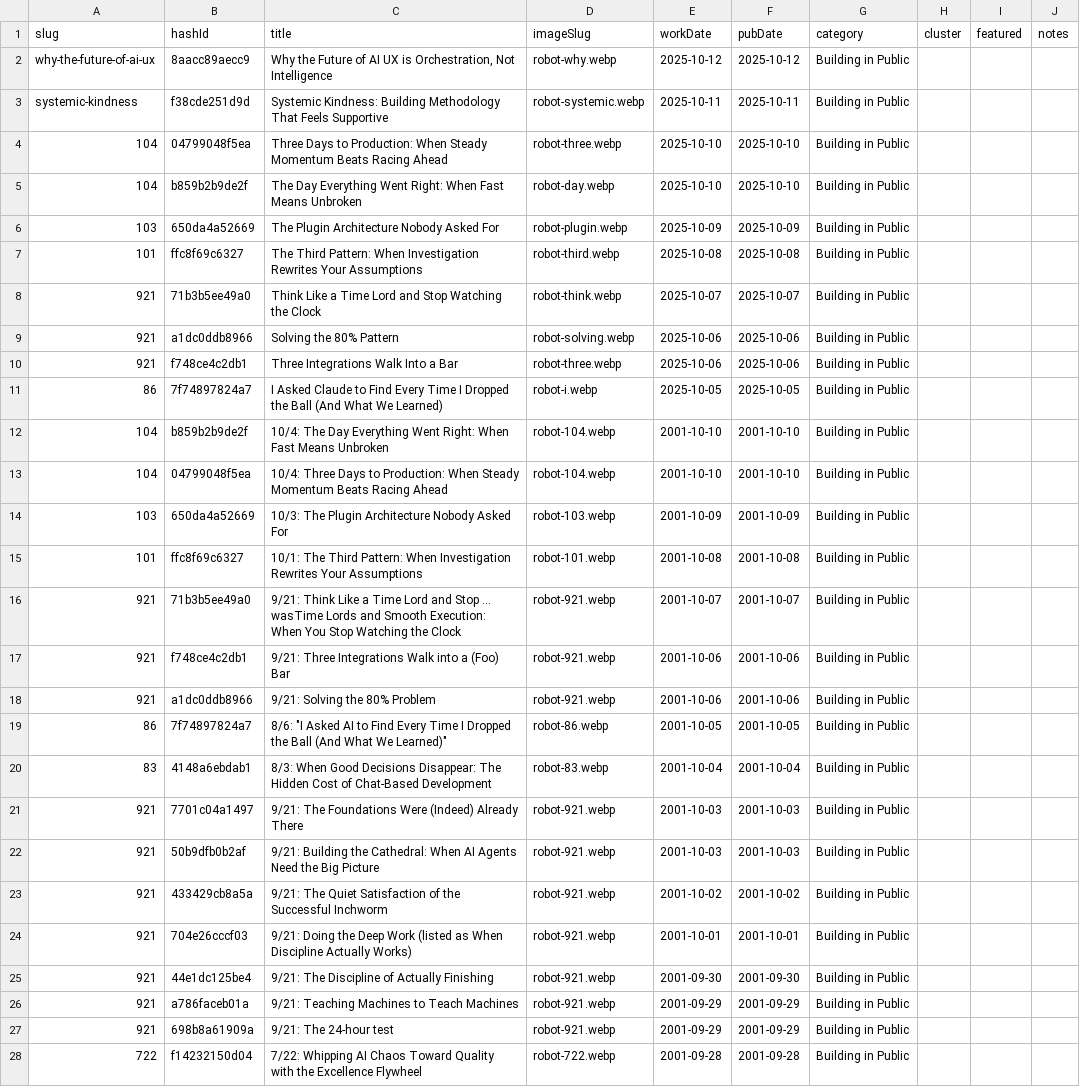
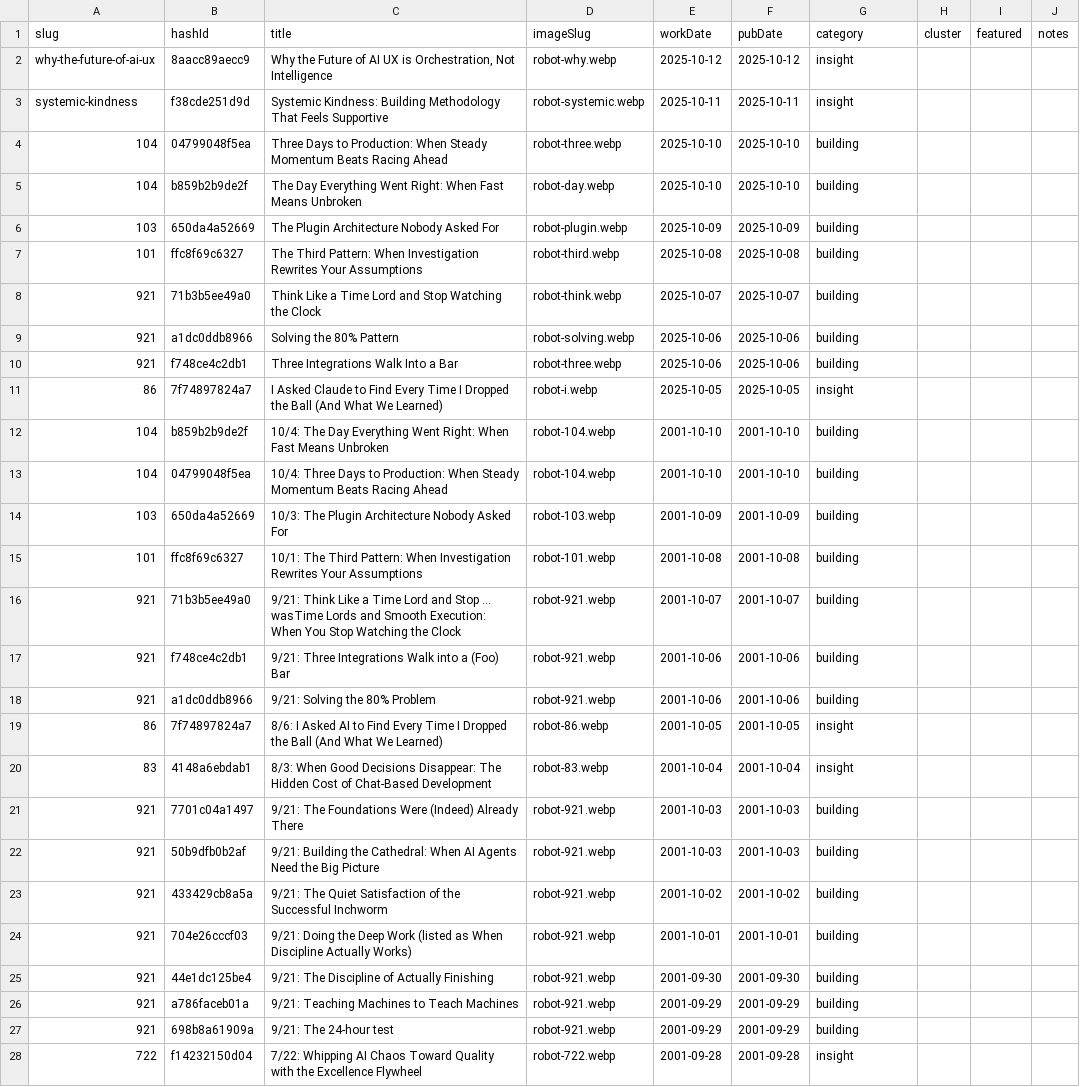
Before and after one commit to mediajunkie/piper-morgan-website, a CSV file: data/blog-metadata.csv, drawn as a sheet; only a part is shown; the diff covers the shown part only; the diff names each change by its address in the sheet, - before the commit and + after, or states it on an @@ line.

```diff
--- a/data/blog-metadata.csv
+++ b/data/blog-metadata.csv
-G2:G3 (category): Building in Public
+G2:G3 (category): insight
-G4:G10 (category): Building in Public
+G4:G10 (category): building
-G11 (category): Building in Public
+G11 (category): insight
-G12:G18 (category): Building in Public
+G12:G18 (category): building
-C19 (title): 8/6: "I Asked AI to Find Every Time I Dropped the Ball (And What We Learned)"
+C19 (title): 8/6: I Asked AI to Find Every Time I Dropped the Ball (And What We Learned)
-G19:G20 (category): Building in Public
+G19:G20 (category): insight
-G21:G27 (category): Building in Public
+G21:G27 (category): building
-G28 (category): Building in Public
+G28 (category): insight
```
Also changed, not shown: 138 edited cells elsewhere in this file, 5 other files.
